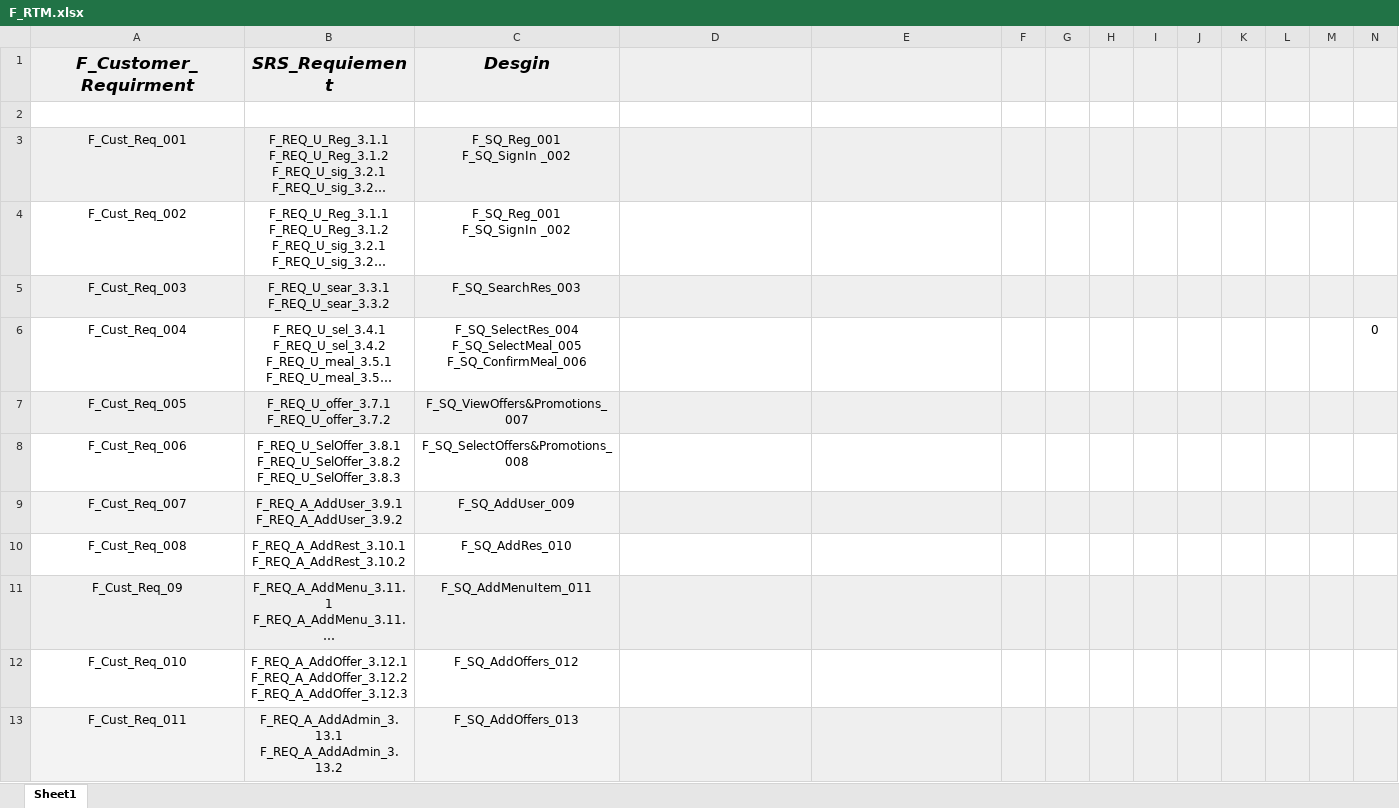
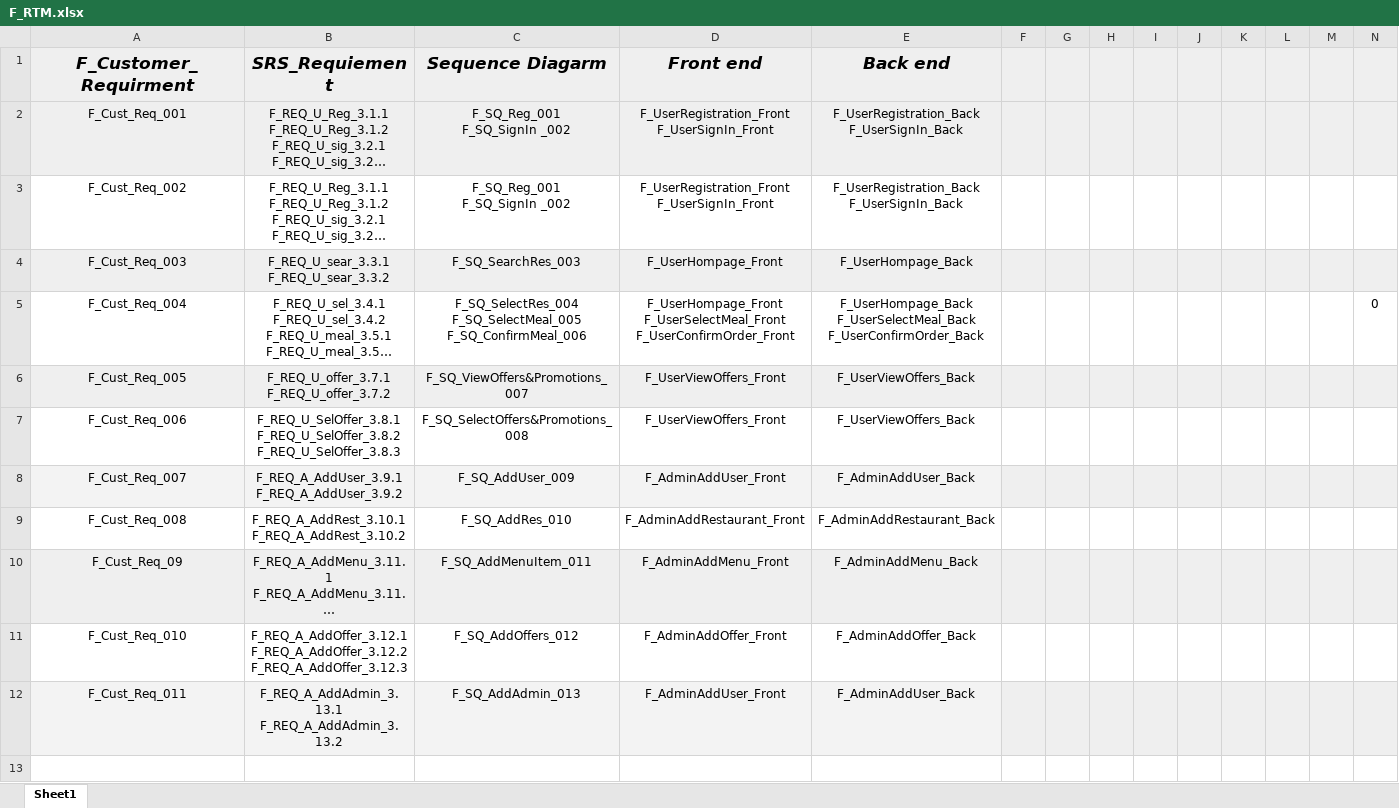
Before and after one commit to Aml-Nasser/QA_Foodies, an Excel workbook: Monitor and Control/F_RTM.xlsx, sheet Sheet1, drawn as a sheet; long unchanged cells end in …; values as stored, in another font and other column widths than the file's, no borders; removed rows and columns are numbered as before the commit, all else as after; ↵ is a line break in a cell; the diff names each change by its address in the sheet, - before the commit and + after, or states it on an @@ line.

```diff
--- a/Monitor and Control/F_RTM.xlsx (sheet Sheet1)
+++ b/Monitor and Control/F_RTM.xlsx (sheet Sheet1)
-C1: Desgin
+C1: Sequence Diagarm
-D1: (empty)
+D1: Front end
-E1: (empty)
+E1: Back end
-row 2: (empty)
-D2:D3 (Front end): (empty)
+D2:D3 (Front end): F_UserRegistration_Front ↵ F_UserSignIn_Front
-E2:E3 (Back end): (empty)
+E2:E3 (Back end): F_UserRegistration_Back ↵ F_UserSignIn_Back
-D4 (Front end): (empty)
+D4 (Front end): F_UserHompage_Front
-E4 (Back end): (empty)
+E4 (Back end): F_UserHompage_Back
-D5 (Front end): (empty)
+D5 (Front end): F_UserHompage_Front ↵ F_UserSelectMeal_Front ↵ F_UserConfirmOrder_Front
-E5 (Back end): (empty)
+E5 (Back end): F_UserHompage_Back ↵ F_UserSelectMeal_Back ↵ F_UserConfirmOrder_Back
-D6:D7 (Front end): (empty)
+D6:D7 (Front end): F_UserViewOffers_Front
-E6:E7 (Back end): (empty)
+E6:E7 (Back end): F_UserViewOffers_Back
-D8 (Front end): (empty)
+D8 (Front end): F_AdminAddUser_Front
-E8 (Back end): (empty)
+E8 (Back end): F_AdminAddUser_Back
-D9 (Front end): (empty)
+D9 (Front end): F_AdminAddRestaurant_Front
-E9 (Back end): (empty)
+E9 (Back end): F_AdminAddRestaurant_Back
-D10 (Front end): (empty)
+D10 (Front end): F_AdminAddMenu_Front
-E10 (Back end): (empty)
+E10 (Back end): F_AdminAddMenu_Back
-D11 (Front end): (empty)
+D11 (Front end): F_AdminAddOffer_Front
-E11 (Back end): (empty)
+E11 (Back end): F_AdminAddOffer_Back
-C12 (Sequence Diagarm): F_SQ_AddOffers_013
+C12 (Sequence Diagarm): F_SQ_AddAdmin_013
-D12 (Front end): (empty)
+D12 (Front end): F_AdminAddUser_Front
-E12 (Back end): (empty)
+E12 (Back end): F_AdminAddUser_Back
```
Also changed, not shown: formulas that keep their value, 45 other files.
